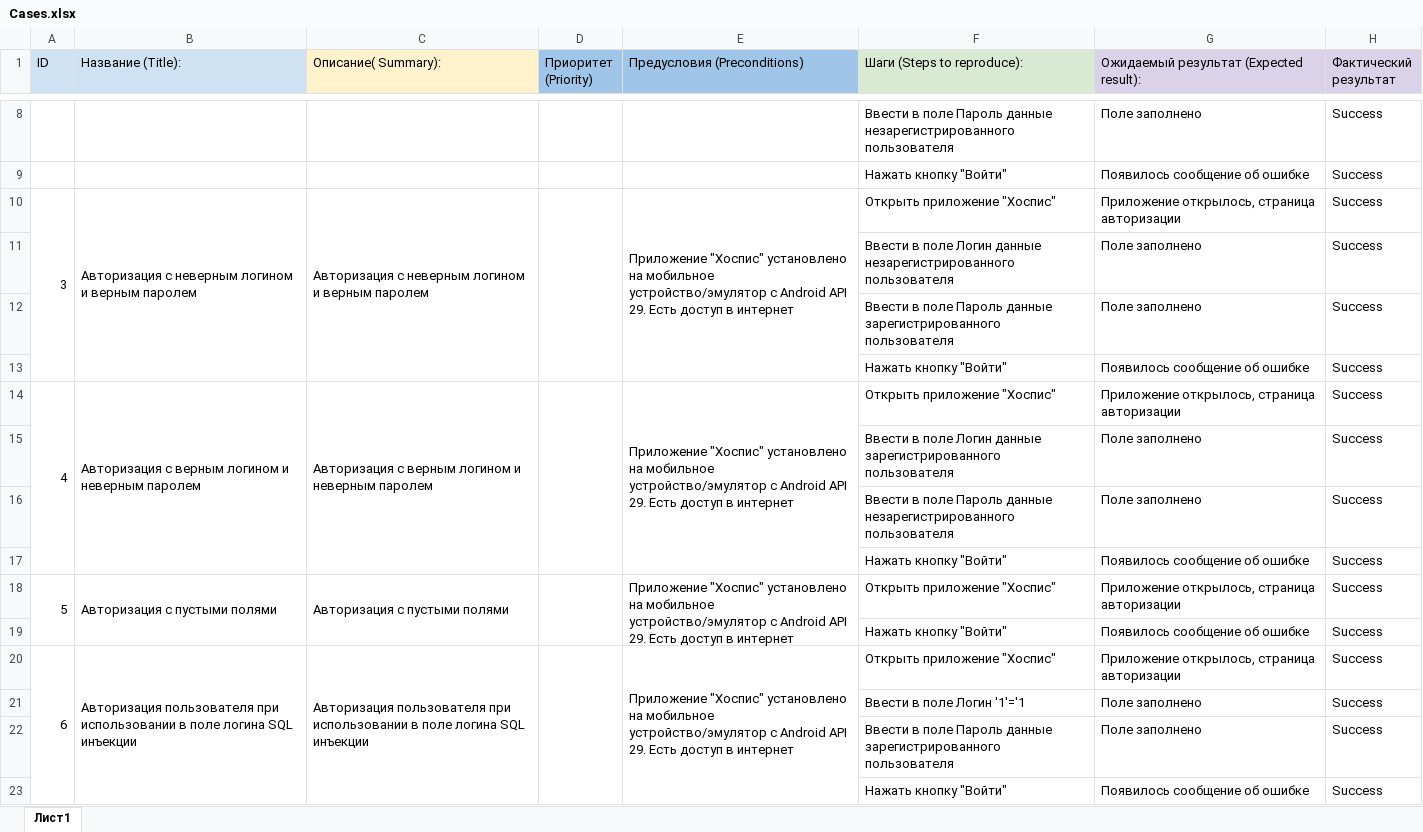
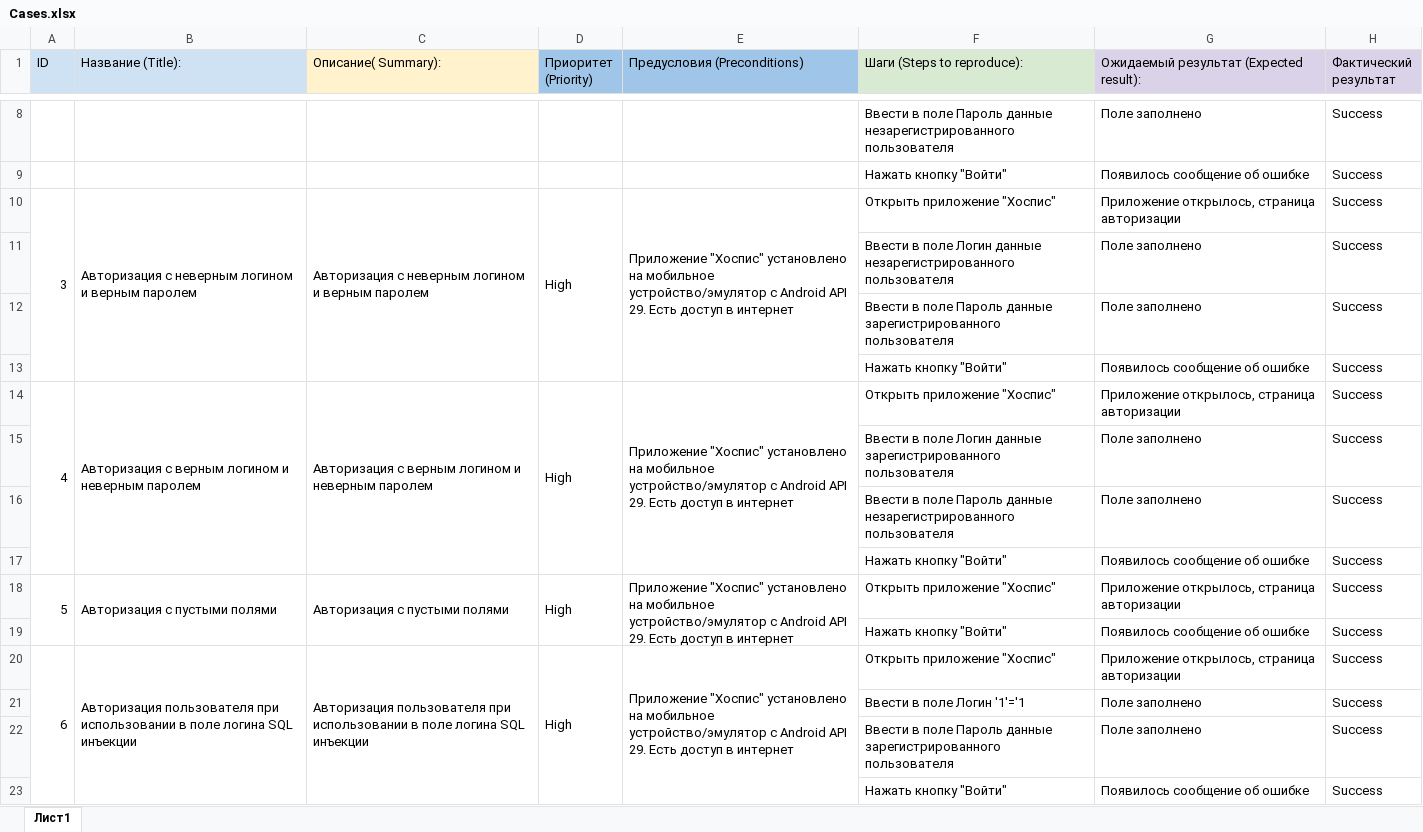
Before and after one commit to Gala05/diplom_qamid, an Excel workbook: Cases.xlsx, sheet Лист1, drawn as a sheet; only a part is shown, gaps mark what is left out; values as stored, in another font and other column widths than the file's, no borders; the diff covers the shown part only; the diff names each change by its address in the sheet, - before the commit and + after, or states it on an @@ line.

```diff
--- a/Cases.xlsx (sheet Лист1)
+++ b/Cases.xlsx (sheet Лист1)
-D10 (Приоритет (Priority)): (empty)
+D10 (Приоритет (Priority)): High
-D14 (Приоритет (Priority)): (empty)
+D14 (Приоритет (Priority)): High
-D18 (Приоритет (Priority)): (empty)
+D18 (Приоритет (Priority)): High
-D20 (Приоритет (Priority)): (empty)
+D20 (Приоритет (Priority)): High
```
Also changed, not shown: 4 added rows, 60 removed rows, 4 moved rows, 99 edited cells and merged cells elsewhere in this sheet, 1 other file.
